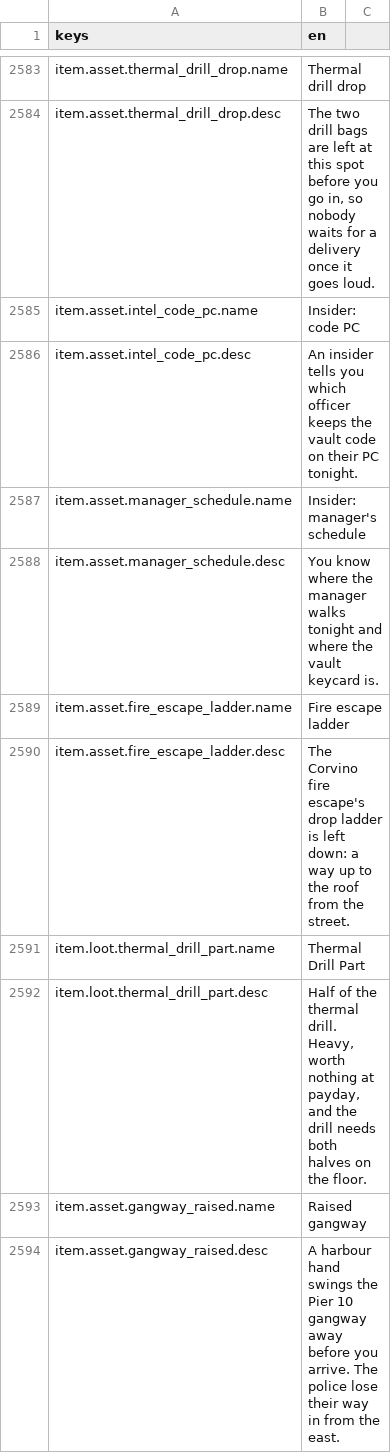
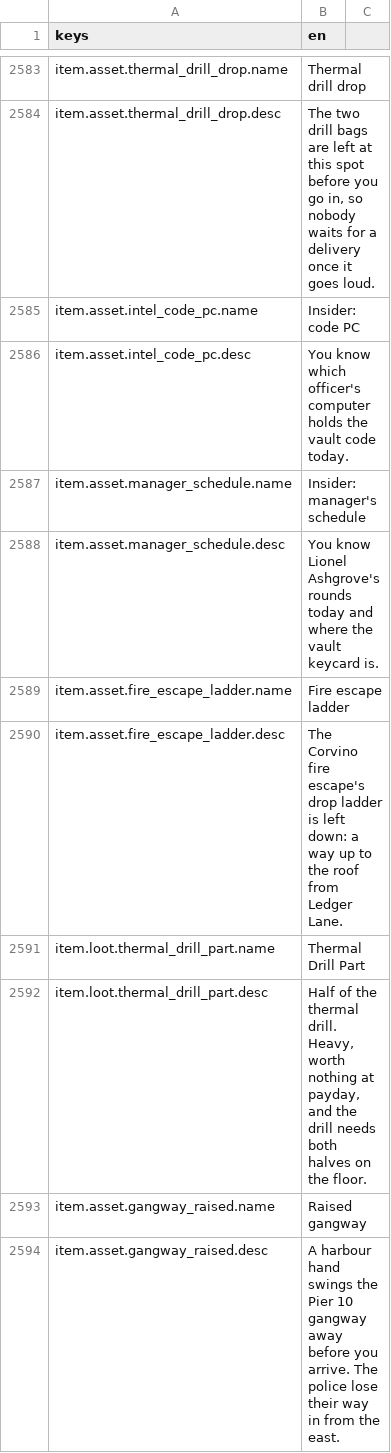
Before and after one commit to LeviticusFigglebottom/Claude-N-Capers, a CSV file: game/content/data/strings/strings.csv, drawn as a sheet; only a part is shown, gaps mark what is left out; the diff covers the shown part only.

```diff
--- a/game/content/data/strings/strings.csv
+++ b/game/content/data/strings/strings.csv
@@ -2585,7 +2585,7 @@ item.asset.thermal_drill_drop.desc,"The two drill bags are left at this spot bef
 item.asset.intel_code_pc.name,Insider: code PC
-item.asset.intel_code_pc.desc,An insider tells you which officer keeps the vault code on their PC tonight.
+item.asset.intel_code_pc.desc,You know which officer's computer holds the vault code today.
 item.asset.manager_schedule.name,Insider: manager's schedule
-item.asset.manager_schedule.desc,You know where the manager walks tonight and where the vault keycard is.
+item.asset.manager_schedule.desc,You know Lionel Ashgrove's rounds today and where the vault keycard is.
 item.asset.fire_escape_ladder.name,Fire escape ladder
-item.asset.fire_escape_ladder.desc,The Corvino fire escape's drop ladder is left down: a way up to the roof from the street.
+item.asset.fire_escape_ladder.desc,The Corvino fire escape's drop ladder is left down: a way up to the roof from Ledger Lane.
 item.loot.thermal_drill_part.name,Thermal Drill Part
```
Also changed, not shown: 45 added rows and 2 edited cells elsewhere in this file, 2 other files.
